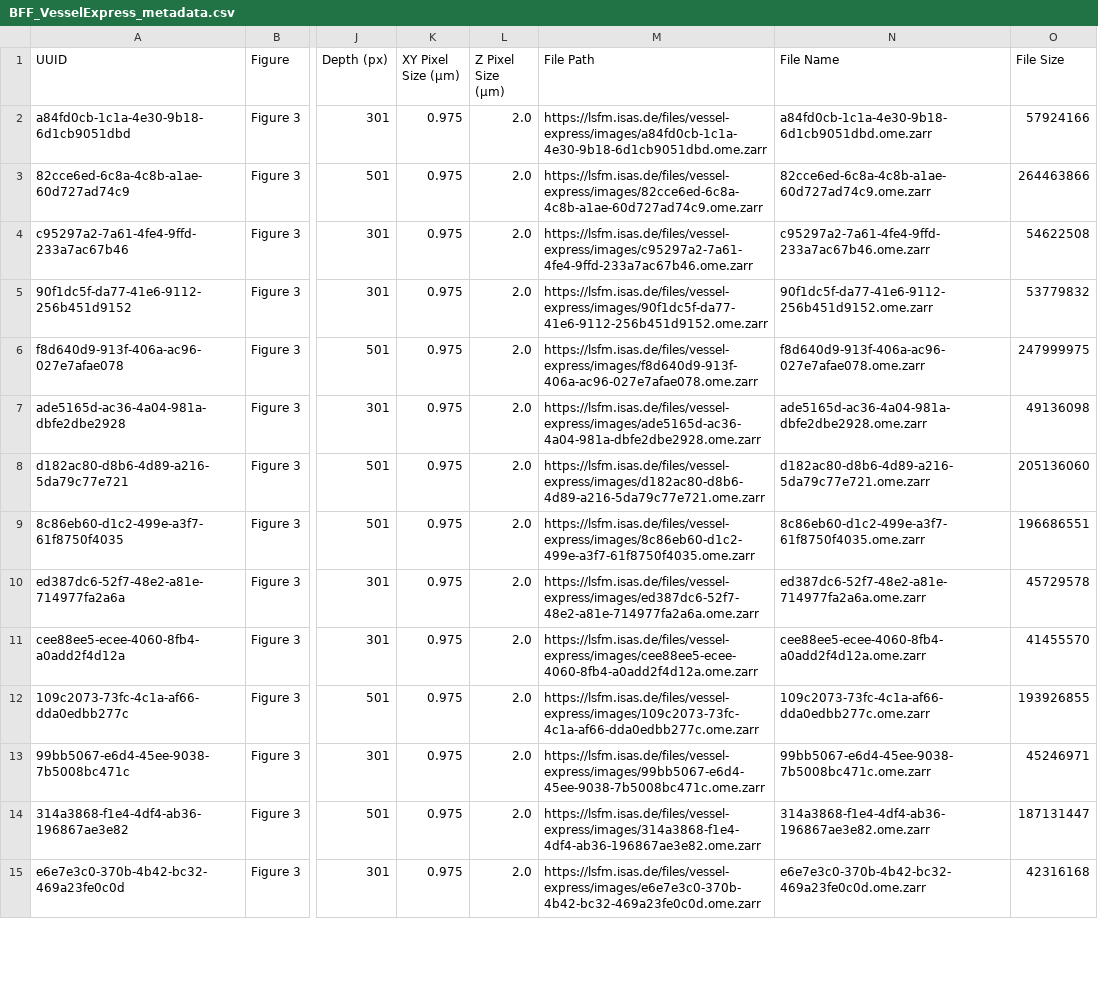
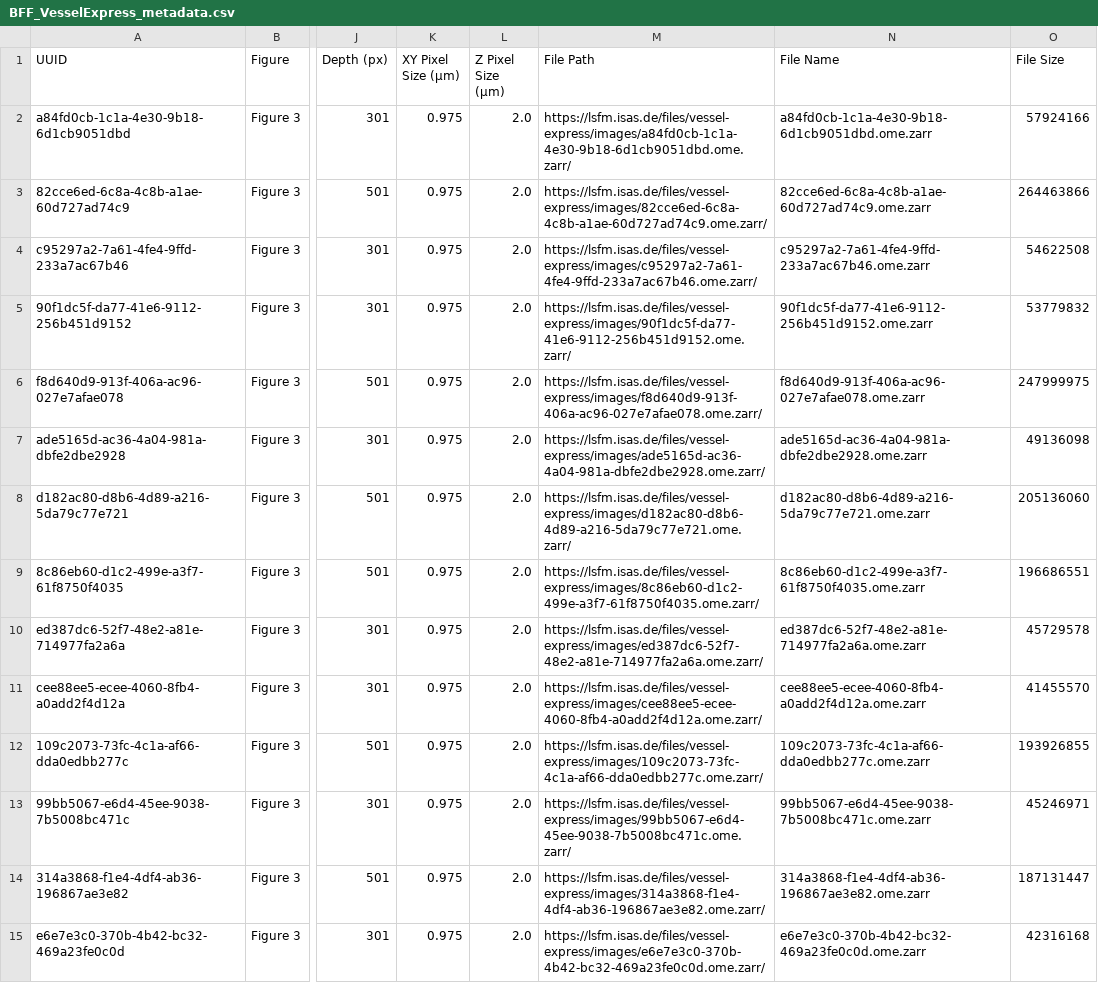
Before and after one commit to MMV-Lab/AMBIOM-BFF-csv-repo, a CSV file: VesselExpress/BFF_VesselExpress_metadata.csv, drawn as a sheet; only a part is shown, gaps mark what is left out; the diff covers the shown part only; the diff names each change by its address in the sheet, - before the commit and + after, or states it on an @@ line.

Commit message:
added trailing /

```diff
--- a/VesselExpress/BFF_VesselExpress_metadata.csv
+++ b/VesselExpress/BFF_VesselExpress_metadata.csv
-M2 (File Path): https://lsfm.isas.de/files/vessel-express/images/a84fd0cb-1c1a-4e30-9b18-6d1cb9051dbd.ome.zarr
+M2 (File Path): https://lsfm.isas.de/files/vessel-express/images/a84fd0cb-1c1a-4e30-9b18-6d1cb9051dbd.ome.zarr/
-M3 (File Path): https://lsfm.isas.de/files/vessel-express/images/82cce6ed-6c8a-4c8b-a1ae-60d727ad74c9.ome.zarr
+M3 (File Path): https://lsfm.isas.de/files/vessel-express/images/82cce6ed-6c8a-4c8b-a1ae-60d727ad74c9.ome.zarr/
-M4 (File Path): https://lsfm.isas.de/files/vessel-express/images/c95297a2-7a61-4fe4-9ffd-233a7ac67b46.ome.zarr
+M4 (File Path): https://lsfm.isas.de/files/vessel-express/images/c95297a2-7a61-4fe4-9ffd-233a7ac67b46.ome.zarr/
-M5 (File Path): https://lsfm.isas.de/files/vessel-express/images/90f1dc5f-da77-41e6-9112-256b451d9152.ome.zarr
+M5 (File Path): https://lsfm.isas.de/files/vessel-express/images/90f1dc5f-da77-41e6-9112-256b451d9152.ome.zarr/
-M6 (File Path): https://lsfm.isas.de/files/vessel-express/images/f8d640d9-913f-406a-ac96-027e7afae078.ome.zarr
+M6 (File Path): https://lsfm.isas.de/files/vessel-express/images/f8d640d9-913f-406a-ac96-027e7afae078.ome.zarr/
-M7 (File Path): https://lsfm.isas.de/files/vessel-express/images/ade5165d-ac36-4a04-981a-dbfe2dbe2928.ome.zarr
+M7 (File Path): https://lsfm.isas.de/files/vessel-express/images/ade5165d-ac36-4a04-981a-dbfe2dbe2928.ome.zarr/
-M8 (File Path): https://lsfm.isas.de/files/vessel-express/images/d182ac80-d8b6-4d89-a216-5da79c77e721.ome.zarr
+M8 (File Path): https://lsfm.isas.de/files/vessel-express/images/d182ac80-d8b6-4d89-a216-5da79c77e721.ome.zarr/
-M9 (File Path): https://lsfm.isas.de/files/vessel-express/images/8c86eb60-d1c2-499e-a3f7-61f8750f4035.ome.zarr
+M9 (File Path): https://lsfm.isas.de/files/vessel-express/images/8c86eb60-d1c2-499e-a3f7-61f8750f4035.ome.zarr/
-M10 (File Path): https://lsfm.isas.de/files/vessel-express/images/ed387dc6-52f7-48e2-a81e-714977fa2a6a.ome.zarr
+M10 (File Path): https://lsfm.isas.de/files/vessel-express/images/ed387dc6-52f7-48e2-a81e-714977fa2a6a.ome.zarr/
-M11 (File Path): https://lsfm.isas.de/files/vessel-express/images/cee88ee5-ecee-4060-8fb4-a0add2f4d12a.ome.zarr
+M11 (File Path): https://lsfm.isas.de/files/vessel-express/images/cee88ee5-ecee-4060-8fb4-a0add2f4d12a.ome.zarr/
-M12 (File Path): https://lsfm.isas.de/files/vessel-express/images/109c2073-73fc-4c1a-af66-dda0edbb277c.ome.zarr
+M12 (File Path): https://lsfm.isas.de/files/vessel-express/images/109c2073-73fc-4c1a-af66-dda0edbb277c.ome.zarr/
-M13 (File Path): https://lsfm.isas.de/files/vessel-express/images/99bb5067-e6d4-45ee-9038-7b5008bc471c.ome.zarr
+M13 (File Path): https://lsfm.isas.de/files/vessel-express/images/99bb5067-e6d4-45ee-9038-7b5008bc471c.ome.zarr/
-M14 (File Path): https://lsfm.isas.de/files/vessel-express/images/314a3868-f1e4-4df4-ab36-196867ae3e82.ome.zarr
+M14 (File Path): https://lsfm.isas.de/files/vessel-express/images/314a3868-f1e4-4df4-ab36-196867ae3e82.ome.zarr/
-M15 (File Path): https://lsfm.isas.de/files/vessel-express/images/e6e7e3c0-370b-4b42-bc32-469a23fe0c0d.ome.zarr
+M15 (File Path): https://lsfm.isas.de/files/vessel-express/images/e6e7e3c0-370b-4b42-bc32-469a23fe0c0d.ome.zarr/
```
Also changed, not shown: 110 edited cells elsewhere in this file.
